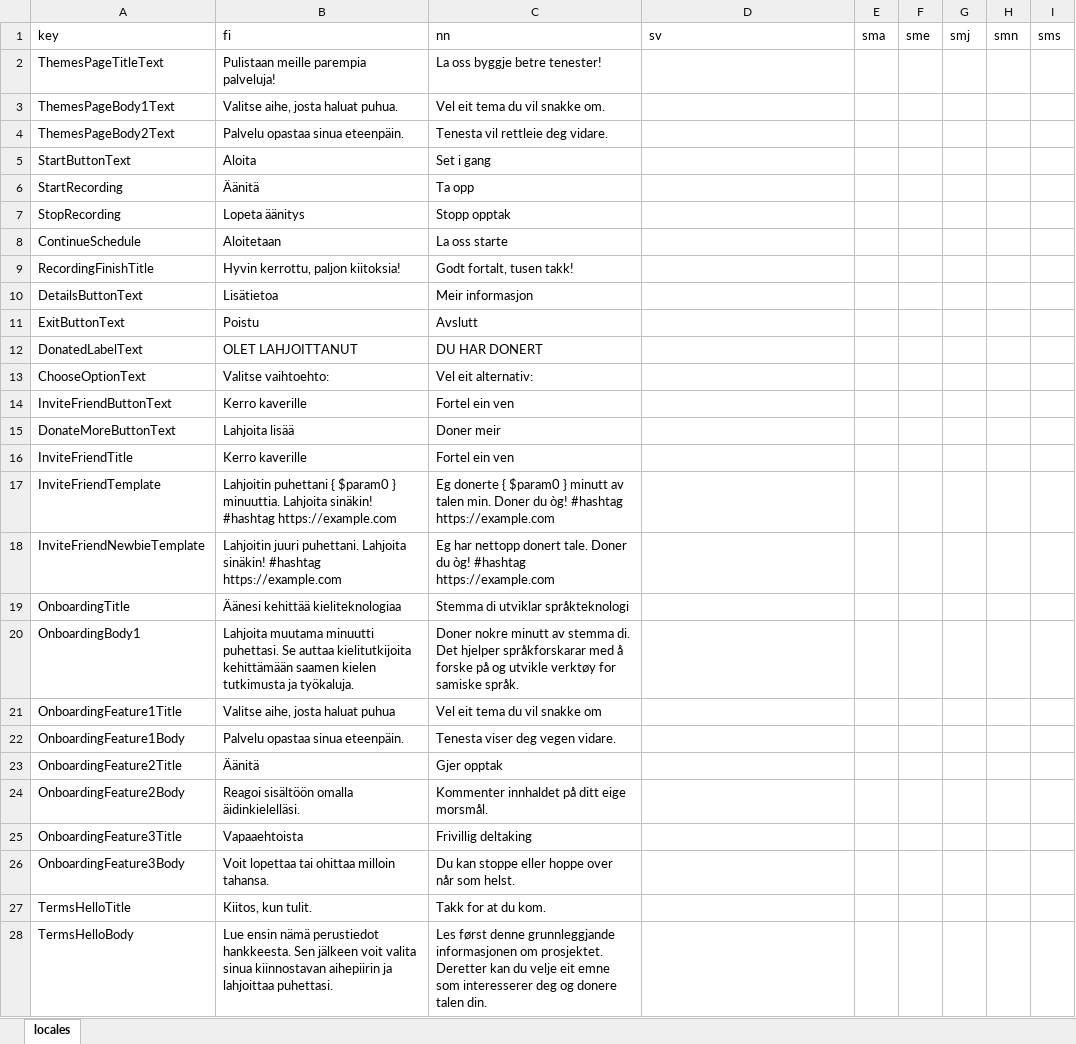
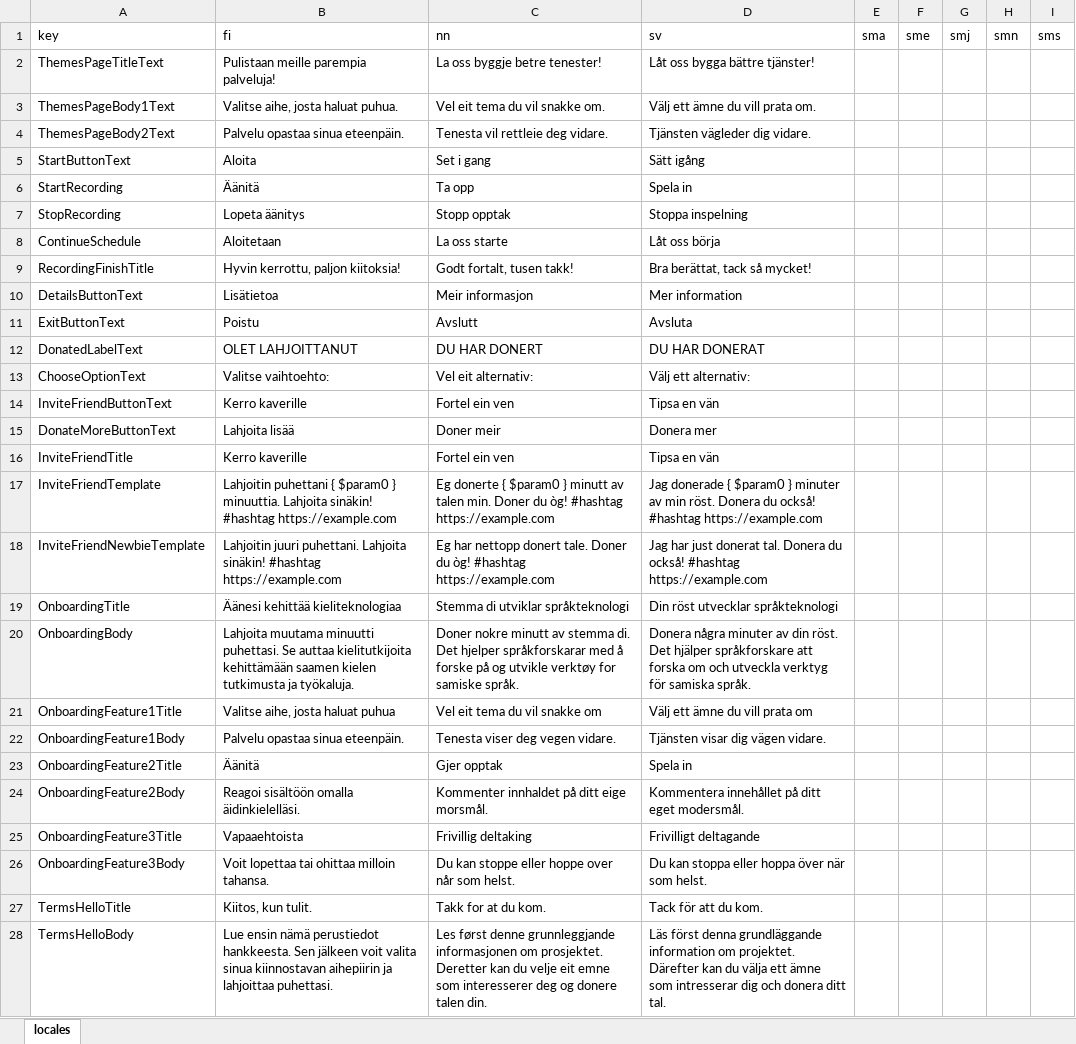
Before and after one commit to divvun/Kielipankki-donatespeech-app, an Excel workbook: donate-your-speech-app-translations.xlsx, sheet locales, drawn as a sheet; only a part is shown; values as stored, in another font and other column widths than the file's, no borders; the diff covers the shown part only; the diff names each change by its address in the sheet, - before the commit and + after, or states it on an @@ line.

Commit message:
Swedish translation from SVT

```diff
--- a/donate-your-speech-app-translations.xlsx (sheet locales)
+++ b/donate-your-speech-app-translations.xlsx (sheet locales)
-D2 (sv): (empty)
+D2 (sv): Låt oss bygga bättre tjänster!
-D3 (sv): (empty)
+D3 (sv): Välj ett ämne du vill prata om.
-D4 (sv): (empty)
+D4 (sv): Tjänsten vägleder dig vidare.
-D5 (sv): (empty)
+D5 (sv): Sätt igång
-D6 (sv): (empty)
+D6 (sv): Spela in
-D7 (sv): (empty)
+D7 (sv): Stoppa inspelning
-D8 (sv): (empty)
+D8 (sv): Låt oss börja
-D9 (sv): (empty)
+D9 (sv): Bra berättat, tack så mycket!
-D10 (sv): (empty)
+D10 (sv): Mer information
-D11 (sv): (empty)
+D11 (sv): Avsluta
-D12 (sv): (empty)
+D12 (sv): DU HAR DONERAT
-D13 (sv): (empty)
+D13 (sv): Välj ett alternativ:
-D14 (sv): (empty)
+D14 (sv): Tipsa en vän
-D15 (sv): (empty)
+D15 (sv): Donera mer
-D16 (sv): (empty)
+D16 (sv): Tipsa en vän
-D17 (sv): (empty)
+D17 (sv): Jag donerade { $param0 } minuter av min röst. Donera du också! #hashtag https://example.com
-D18 (sv): (empty)
+D18 (sv): Jag har just donerat tal. Donera du också! #hashtag https://example.com
-D19 (sv): (empty)
+D19 (sv): Din röst utvecklar språkteknologi
-A20 (key): OnboardingBody1
+A20 (key): OnboardingBody
-D20 (sv): (empty)
+D20 (sv): Donera några minuter av din röst. Det hjälper språkforskare att forska om och utveckla verktyg för samiska språk.
-D21 (sv): (empty)
+D21 (sv): Välj ett ämne du vill prata om
-D22 (sv): (empty)
+D22 (sv): Tjänsten visar dig vägen vidare.
-D23 (sv): (empty)
+D23 (sv): Spela in
-D24 (sv): (empty)
+D24 (sv): Kommentera innehållet på ditt eget modersmål.
-D25 (sv): (empty)
+D25 (sv): Frivilligt deltagande
-D26 (sv): (empty)
+D26 (sv): Du kan stoppa eller hoppa över när som helst.
-D27 (sv): (empty)
+D27 (sv): Tack för att du kom.
-D28 (sv): (empty)
+D28 (sv): Läs först denna grundläggande information om projektet. Därefter kan du välja ett ämne som intresserar dig och donera ditt tal.
```
Also changed, not shown: 31 edited cells elsewhere in this sheet, 1 other file.
